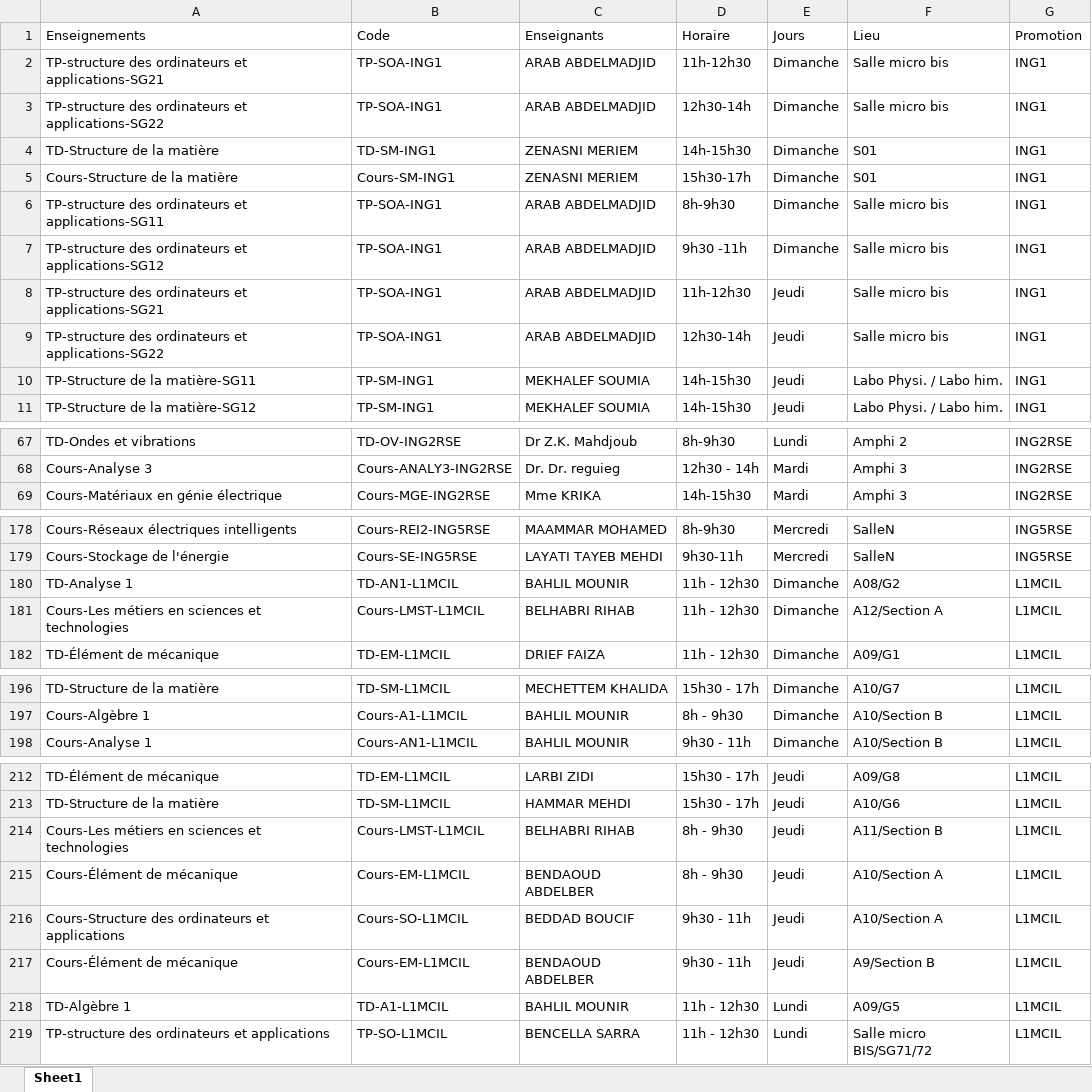
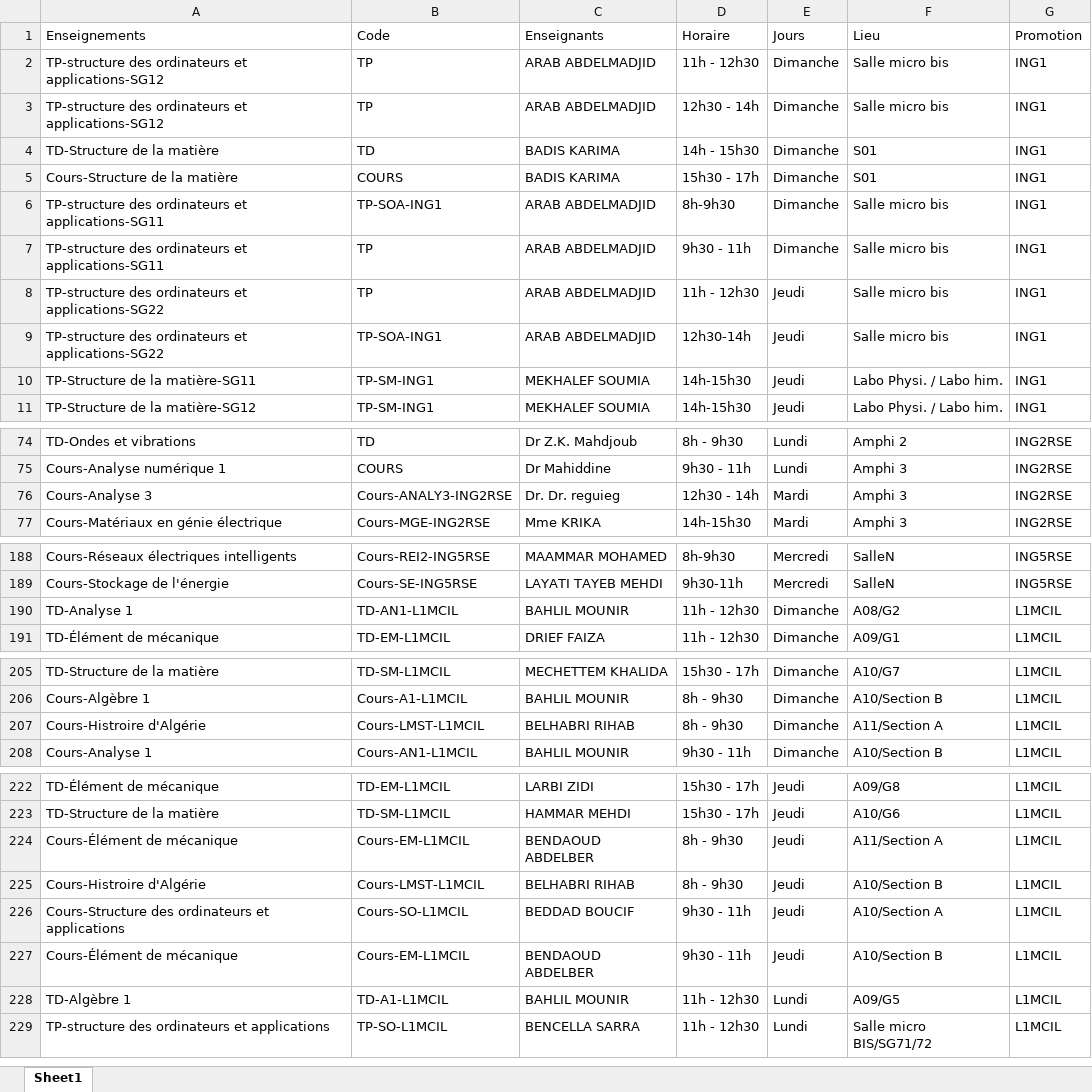
Before and after one commit to EDT-ELT-DEPARTMENT/Emplois-du-temps-2026-2027, an Excel workbook: dataEDT-ELT-S1-2027.xlsx, sheet Sheet1, drawn as a sheet; only a part is shown, gaps mark what is left out; values as stored, in another font and other column widths than the file's, no borders; removed rows and columns are numbered as before the commit, all else as after; the diff covers the shown part only; the diff names each change by its address in the sheet, - before the commit and + after, or states it on an @@ line.

```diff
--- a/dataEDT-ELT-S1-2027.xlsx (sheet Sheet1)
+++ b/dataEDT-ELT-S1-2027.xlsx (sheet Sheet1)
-A2 (Enseignements): …ordinateurs et applications-SG21
+A2 (Enseignements): …ordinateurs et applications-SG12
-B2:B3 (Code): TP-SOA-ING1
+B2:B3 (Code): TP
-D2 (Horaire): 11h-12h30
+D2 (Horaire): 11h - 12h30
-A3 (Enseignements): …ordinateurs et applications-SG22
+A3 (Enseignements): …ordinateurs et applications-SG12
-D3 (Horaire): 12h30-14h
+D3 (Horaire): 12h30 - 14h
-B4 (Code): TD-SM-ING1
+B4 (Code): TD
-C4:C5 (Enseignants): ZENASNI MERIEM
+C4:C5 (Enseignants): BADIS KARIMA
-D4 (Horaire): 14h-15h30
+D4 (Horaire): 14h - 15h30
-B5 (Code): Cours-SM-ING1
+B5 (Code): COURS
-D5 (Horaire): 15h30-17h
+D5 (Horaire): 15h30 - 17h
-A7 (Enseignements): …ordinateurs et applications-SG12
+A7 (Enseignements): …ordinateurs et applications-SG11
-B7:B8 (Code): TP-SOA-ING1
+B7:B8 (Code): TP
-D7 (Horaire): 9h30 -11h
+D7 (Horaire): 9h30 - 11h
-A8 (Enseignements): …ordinateurs et applications-SG21
+A8 (Enseignements): …ordinateurs et applications-SG22
-D8 (Horaire): 11h-12h30
+D8 (Horaire): 11h - 12h30
-B74 (Code): TD-OV-ING2RSE
+B74 (Code): TD
-D74 (Horaire): 8h-9h30
+D74 (Horaire): 8h - 9h30
+row 75: Cours-Analyse numérique 1 | COURS | Dr Mahiddine | 9h30 - 11h | Lundi | Amphi 3 | ING2RSE
-row 181: Cours-Les métiers en sciences et technologies | Cours-LMST-L1MCIL | BELHABRI RIHAB | 11h - 12h30 | Dimanche | A12/Section A | L1MCIL
+row 207: Cours-Histroire d'Algérie | Cours-LMST-L1MCIL | BELHABRI RIHAB | 8h - 9h30 | Dimanche | A11/Section A | L1MCIL
-row 214: Cours-Les métiers en sciences et technologies | Cours-LMST-L1MCIL | BELHABRI RIHAB | 8h - 9h30 | Jeudi | A11/Section B | L1MCIL
-F224 (Lieu): A10/Section A
+F224 (Lieu): A11/Section A
+row 225: Cours-Histroire d'Algérie | Cours-LMST-L1MCIL | BELHABRI RIHAB | 8h - 9h30 | Jeudi | A10/Section B | L1MCIL
-F227 (Lieu): A9/Section B
+F227 (Lieu): A10/Section B
```
Also changed, not shown: 14 added rows, 5 removed rows and 59 edited cells elsewhere in this sheet.
